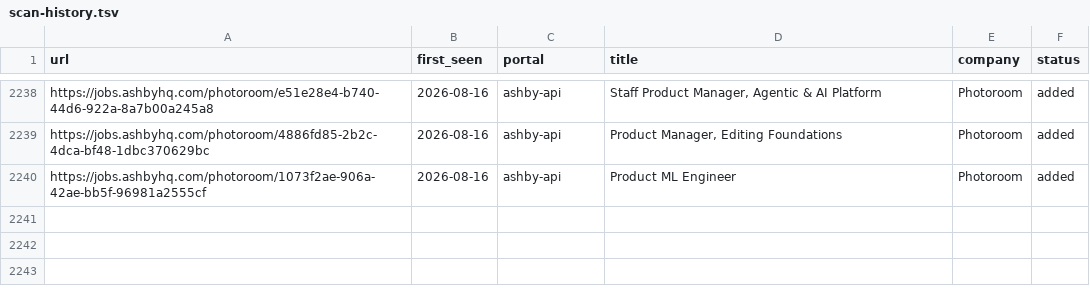
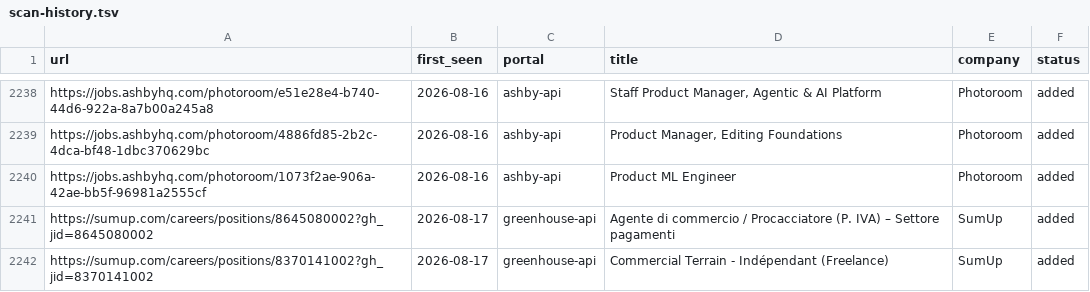
Before and after one commit to drapala/career-ops, a TSV file: data/scan-history.tsv, drawn as a sheet; only a part is shown, gaps mark what is left out; the diff names each change by its address in the sheet, - before the commit and + after, or states it on an @@ line.

```diff
--- a/data/scan-history.tsv
+++ b/data/scan-history.tsv
+row 2241: https://sumup.com/careers/positions/8645080002?gh_jid=8645080002 | 2026-08-17 | greenhouse-api | Agente di commercio / Procacciatore (P. IVA) – Settore pagamenti | SumUp | added
+row 2242: https://sumup.com/careers/positions/8370141002?gh_jid=8370141002 | 2026-08-17 | greenhouse-api | Commercial Terrain - Indépendant (Freelance) | SumUp | added
```
Also changed, not shown: 1 other file.
